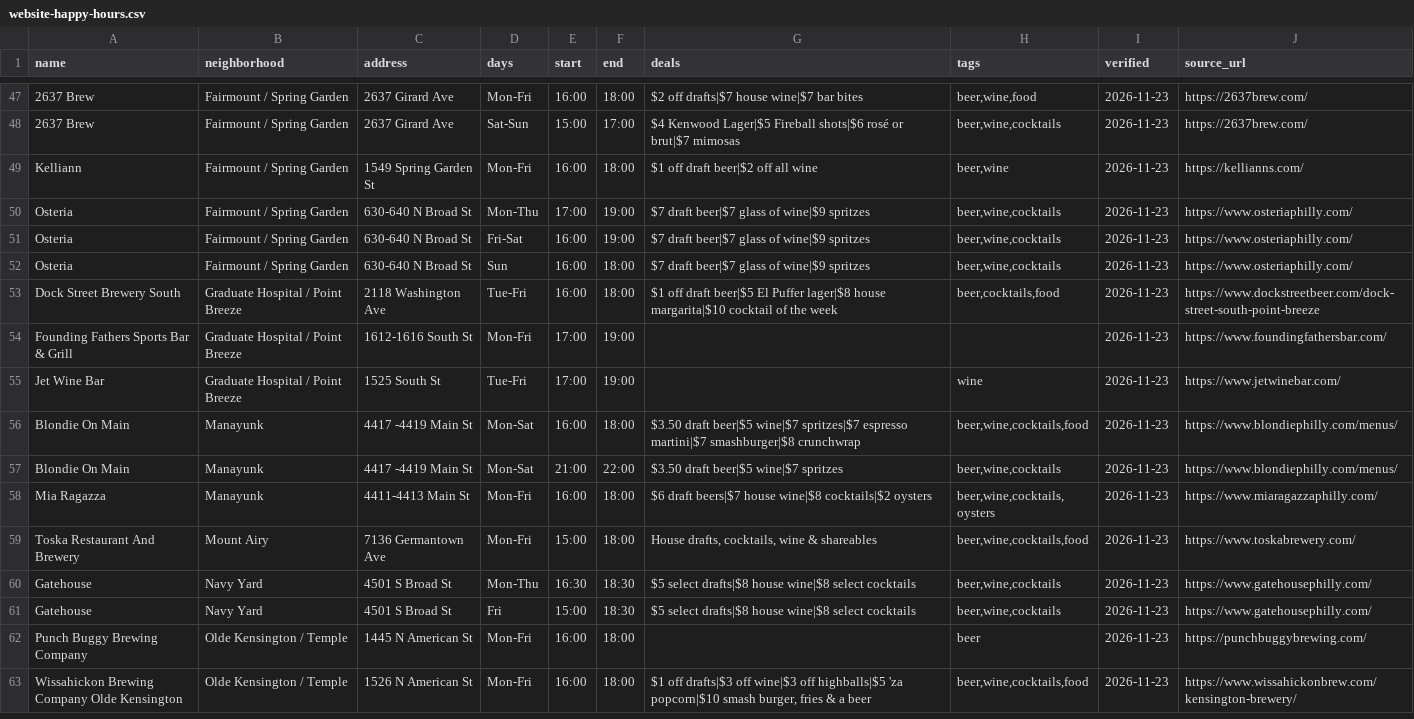
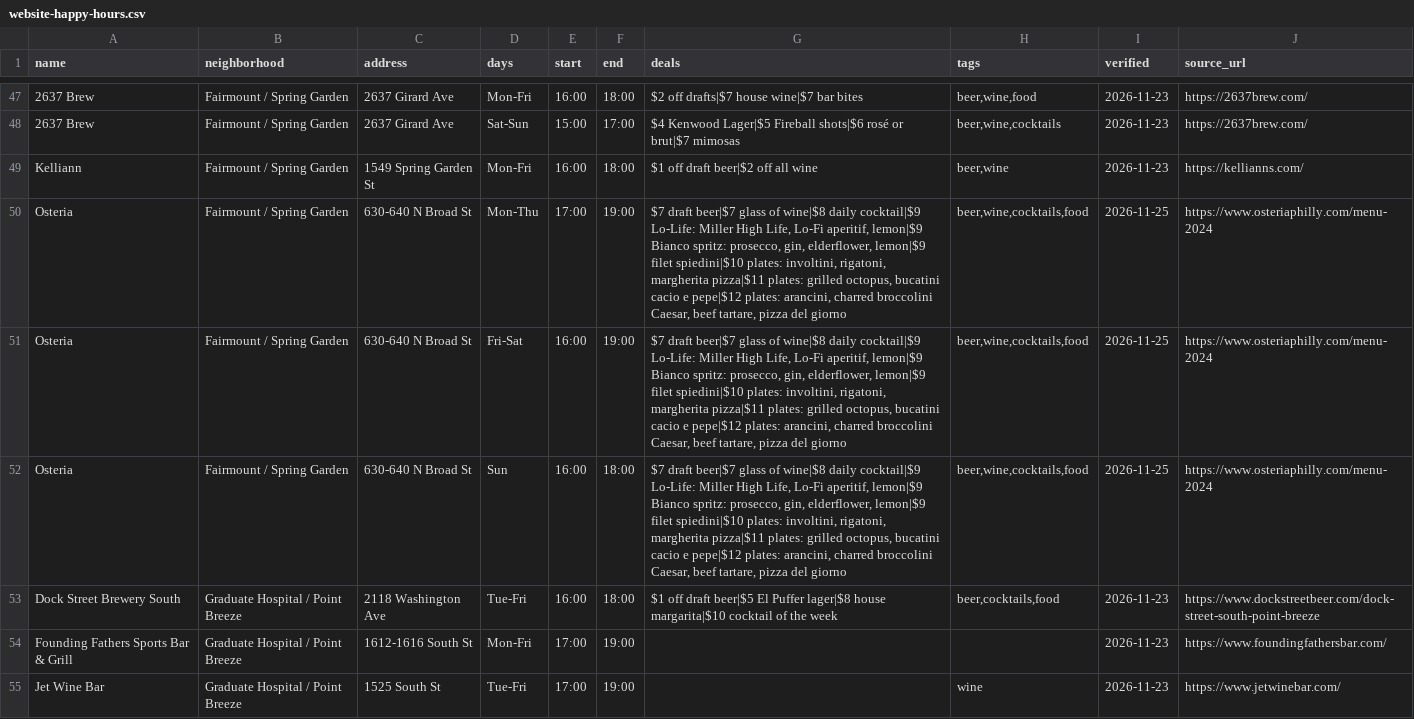
Before and after one commit to louisliberty/215-Happy-Hour-Web, a CSV file: data/website-happy-hours.csv, drawn as a sheet; only a part is shown, gaps mark what is left out; the shorter side is filled out with more unchanged rows; the diff names each change by its address in the sheet, - before the commit and + after, or states it on an @@ line.

```diff
--- a/data/website-happy-hours.csv
+++ b/data/website-happy-hours.csv
-G50:G52 (deals): …glass of wine|$9 spritzes
+G50:G52 (deals): …glass of wine|$8 daily cocktail|$9 Lo-Life: Miller High Life, Lo-Fi aperitif, lemon|$9 Bianco spritz: prosecco, gin, elderflower, lemon|$9 filet spiedini|$10 plates: involtini, rigatoni, margherita pizza|$11 plates: grilled octopus, bucatini cacio e pepe|$12 plates: arancini, charred broccolini Caesar, beef tartare, pizza del giorno
-H50:H52 (tags): beer,wine,cocktails
+H50:H52 (tags): beer,wine,cocktails,food
-I50:I52 (verified): 2026-11-23
+I50:I52 (verified): 2026-11-25
-J50:J52 (source_url): https://www.osteriaphilly.com/
+J50:J52 (source_url): https://www.osteriaphilly.com/menu-2024
```
Also changed, not shown: 2 other files.
